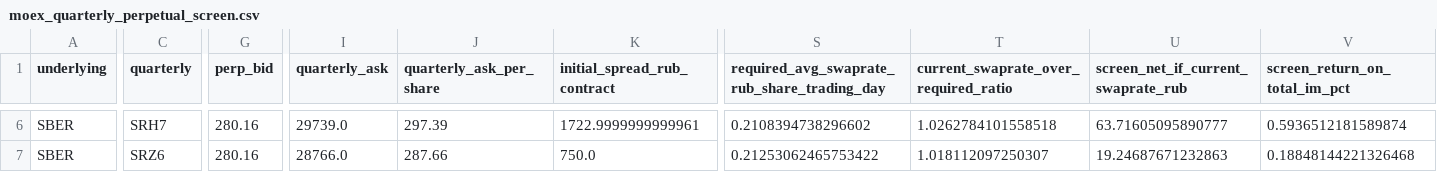
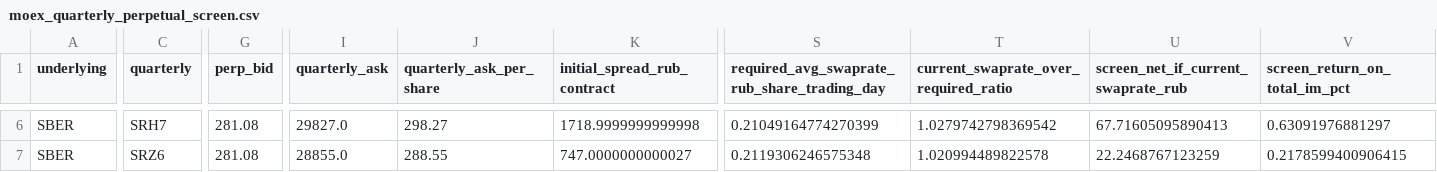
Before and after one commit to actforfoto-rgb/ETRN, a CSV file: NORM_LAB/ARBITRAGE_RADAR/results/moex_quarterly_perpetual_screen.csv, drawn as a sheet; only a part is shown, gaps mark what is left out; the diff covers the shown part only; the diff names each change by its address in the sheet, - before the commit and + after, or states it on an @@ line.

```diff
--- a/NORM_LAB/ARBITRAGE_RADAR/results/moex_quarterly_perpetual_screen.csv
+++ b/NORM_LAB/ARBITRAGE_RADAR/results/moex_quarterly_perpetual_screen.csv
-G6:G7 (perp_bid): 280.16
+G6:G7 (perp_bid): 281.08
-I6 (quarterly_ask): 29739.0
+I6 (quarterly_ask): 29827.0
-J6 (quarterly_ask_per_share): 297.39
+J6 (quarterly_ask_per_share): 298.27
-K6 (initial_spread_rub_contract): 1722.9999999999961
+K6 (initial_spread_rub_contract): 1718.9999999999998
-S6: 0.2108394738296602
+S6: 0.21049164774270399
-T6: 1.0262784101558518
+T6: 1.0279742798369542
-U6: 63.71605095890777
+U6: 67.71605095890413
-V6 (screen_return_on_total_im_pct): 0.5936512181589874
+V6 (screen_return_on_total_im_pct): 0.63091976881297
-I7 (quarterly_ask): 28766.0
+I7 (quarterly_ask): 28855.0
-J7 (quarterly_ask_per_share): 287.66
+J7 (quarterly_ask_per_share): 288.55
-K7 (initial_spread_rub_contract): 750.0
+K7 (initial_spread_rub_contract): 747.0000000000027
-S7: 0.21253062465753422
+S7: 0.2119306246575348
-T7: 1.018112097250307
+T7: 1.020994489822578
-U7: 19.24687671232863
+U7: 22.2468767123259
-V7 (screen_return_on_total_im_pct): 0.18848144221326468
+V7 (screen_return_on_total_im_pct): 0.2178599400906415
```
Also changed, not shown: 1 added row, 1 removed row and 40 edited cells elsewhere in this file, NORM_LAB/ARBITRAGE_RADAR/results/moex_curve_eur_windows.csv, NORM_LAB/ARBITRAGE_RADAR/results/moex_curve_rgbi_windows.csv, 28 other files.
